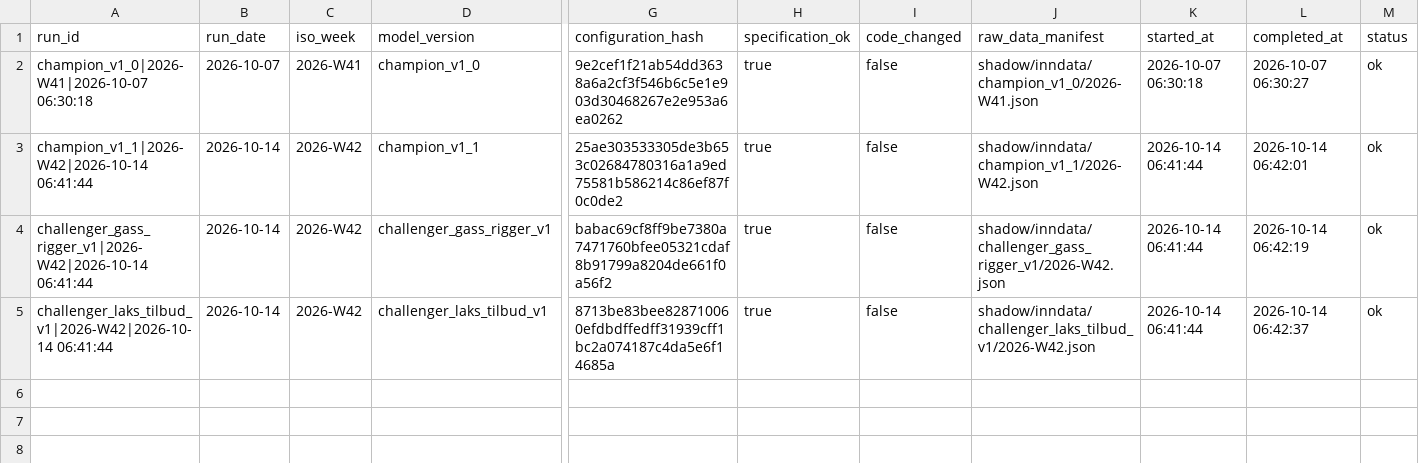
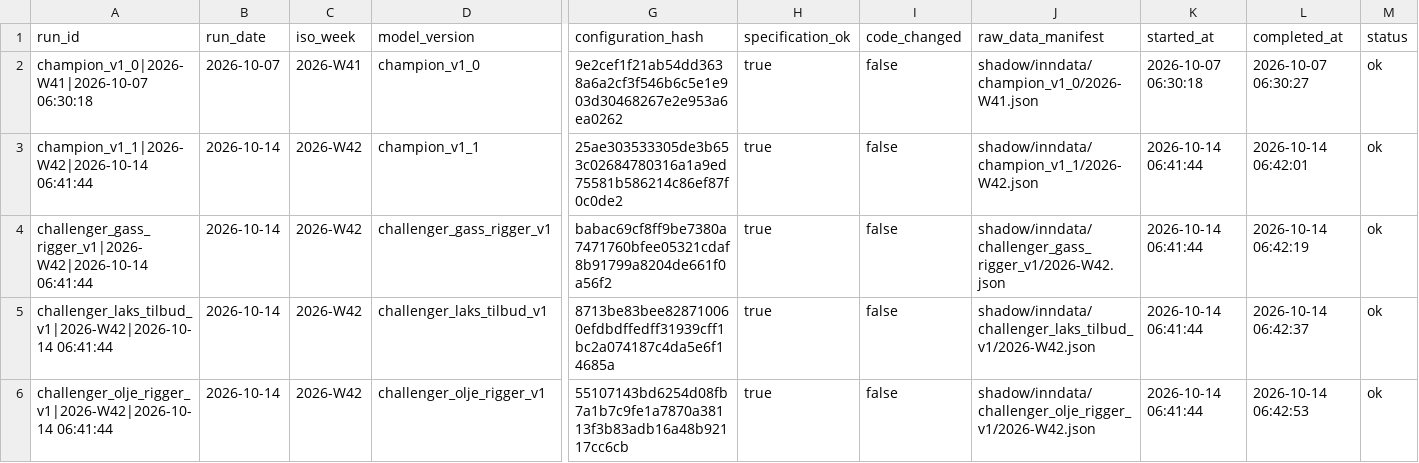
Before and after one commit to frdmid/syklusbordet-data, a CSV file: shadow/run_manifest.csv, drawn as a sheet; only a part is shown, gaps mark what is left out; rows hold the shown columns only; the diff names each change by its address in the sheet, - before the commit and + after, or states it on an @@ line.

```diff
--- a/shadow/run_manifest.csv
+++ b/shadow/run_manifest.csv
+row 6: challenger_olje_rigger_v1|2026-W42|2026-10-14 06:41:44 | 2026-10-14 | 2026-W42 | challenger_olje_rigger_v1 | 55107143bd6254d08fb7a1b7c9fe1a7870a38113f3b83adb16a48b92117cc6cb | true | false | shadow/inndata/challenger_olje_rigger_v1/2026-W42.json | 2026-10-14 06:41:44 | 2026-10-14 06:42:53 | ok
```
